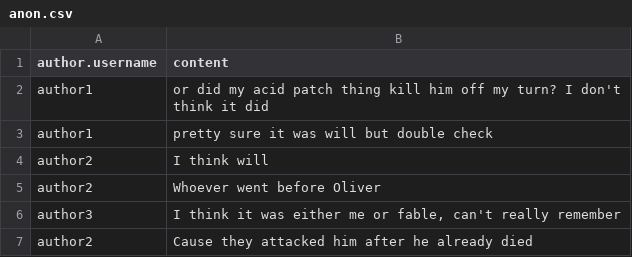
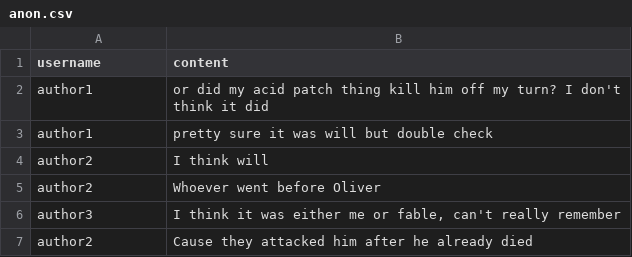
Before and after one commit to DirusLupito/discordMessageIdentifierAI, a CSV file: Code/Data/anon.csv, drawn as a sheet; only a part is shown.

Commit message:
Update anon.csv

```diff
--- a/Code/Data/anon.csv
+++ b/Code/Data/anon.csv
@@ -1,2 +1,2 @@
-author.username,content
+username,content
 author1,or did my acid patch thing kill him off my turn? I don't think it did
```
